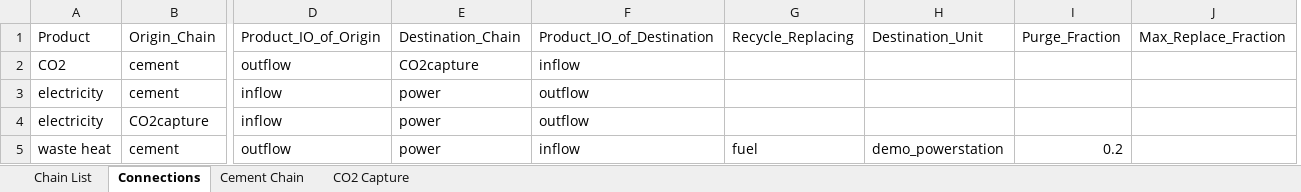
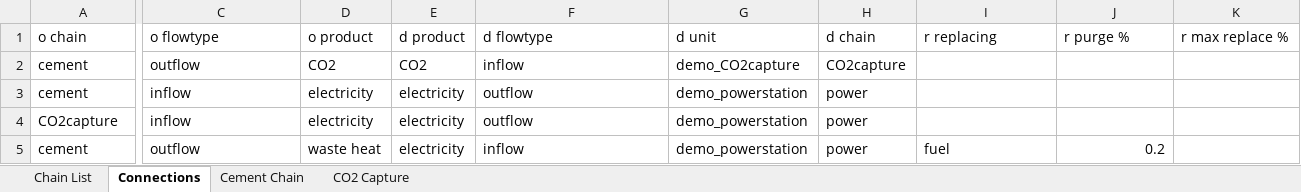
Before and after one commit to concoctions/BlackBlox, an Excel workbook: data/demo/factories/cementFactory_withCCS.xlsx, sheet Connections, drawn as a sheet; only a part is shown, gaps mark what is left out; values as stored, in another font and other column widths than the file's, no borders; removed rows and columns are numbered as before the commit, all else as after; rows hold the shown columns only; the diff names each change by its address in the sheet, - before the commit and + after, or states it on an @@ line.

```diff
--- a/data/demo/factories/cementFactory_withCCS.xlsx (sheet Connections)
+++ b/data/demo/factories/cementFactory_withCCS.xlsx (sheet Connections)
-column A, rows 2-5: CO2 | electricity | electricity | waste heat
-column E, rows 2-5: CO2capture | power | power | power
+column D, rows 2-5: CO2 | electricity | electricity | waste heat
+column E, rows 2-5: CO2 | electricity | electricity | electricity
+column G, rows 2-5: demo_CO2capture | demo_powerstation | demo_powerstation | demo_powerstation
+column H, rows 2-5: CO2capture | power | power | power
-column H, row 5: demo_powerstation
-column J, empty
+column K, empty
-row 1: Product | Origin_Chain | Product_IO_of_Origin | Destination_Chain | Product_IO_of_Destination | Recycle_Replacing | Destination_Unit | Purge_Fraction | Max_Replace_Fraction
+row 1: o chain | o flowtype | o product | d product | d flowtype | d unit | d chain | r replacing | r purge % | r max replace %
```
Also changed, not shown: data/demo/units/cementUnits.xlsx, 3 other files.
